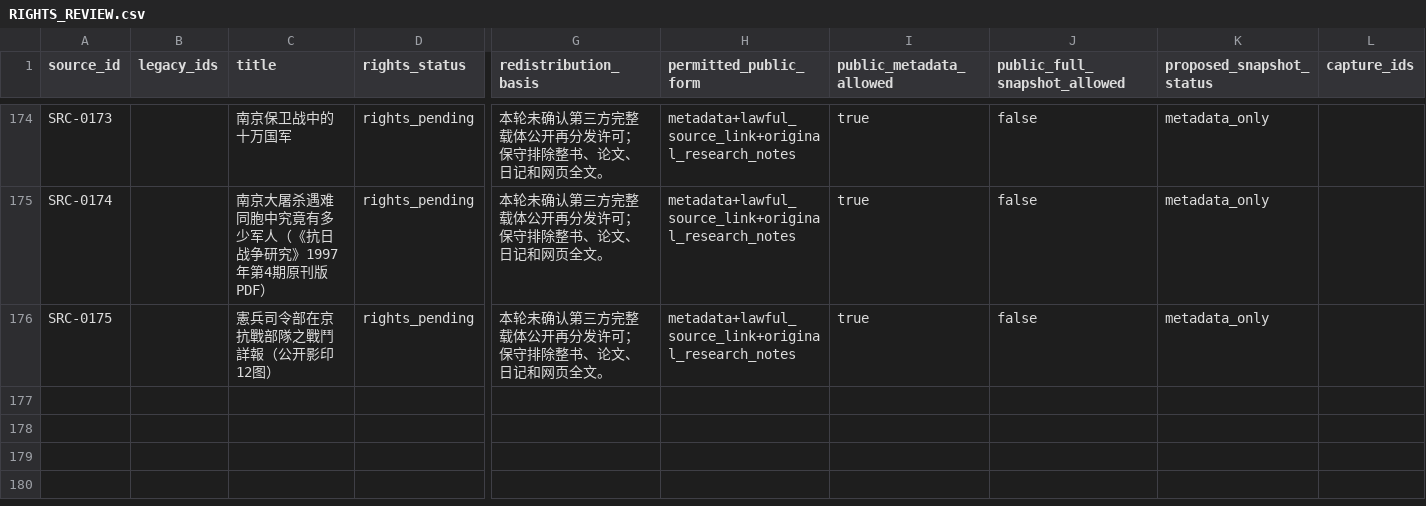
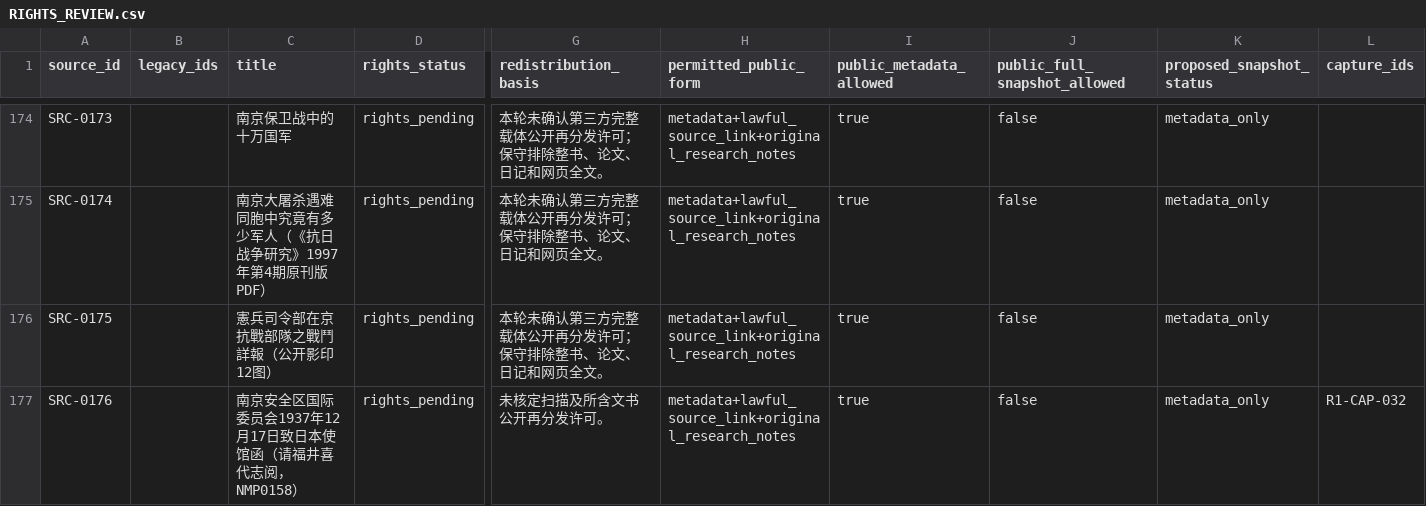
Before and after one commit to xiaoz012007/Jinling-Historical-Archive, a CSV file: sources/RIGHTS_REVIEW.csv, drawn as a sheet; only a part is shown, gaps mark what is left out; rows hold the shown columns only; the diff names each change by its address in the sheet, - before the commit and + after, or states it on an @@ line.

```diff
--- a/sources/RIGHTS_REVIEW.csv
+++ b/sources/RIGHTS_REVIEW.csv
+row 177: SRC-0176 |  | 南京安全区国际委员会1937年12月17日致日本使馆函（请福井喜代志阅，NMP0158） | rights_pending | 未核定扫描及所含文书公开再分发许可。 | metadata+lawful_source_link+original_research_notes | true | false | metadata_only | R1-CAP-032
```
Also changed, not shown: sources/HISTORICAL_CLAIM_LINKS.csv, sources/SOURCE_REGISTER.csv, 16 other files.
